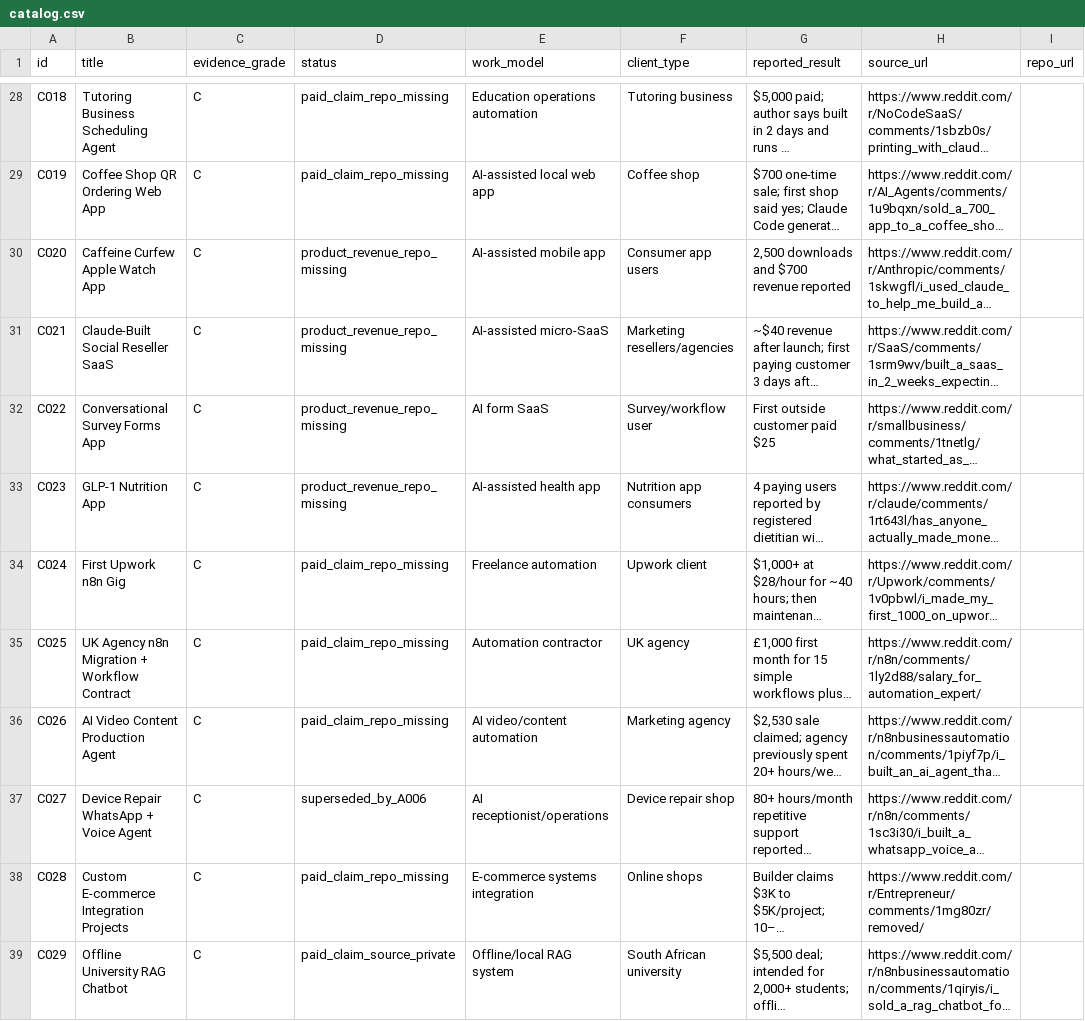
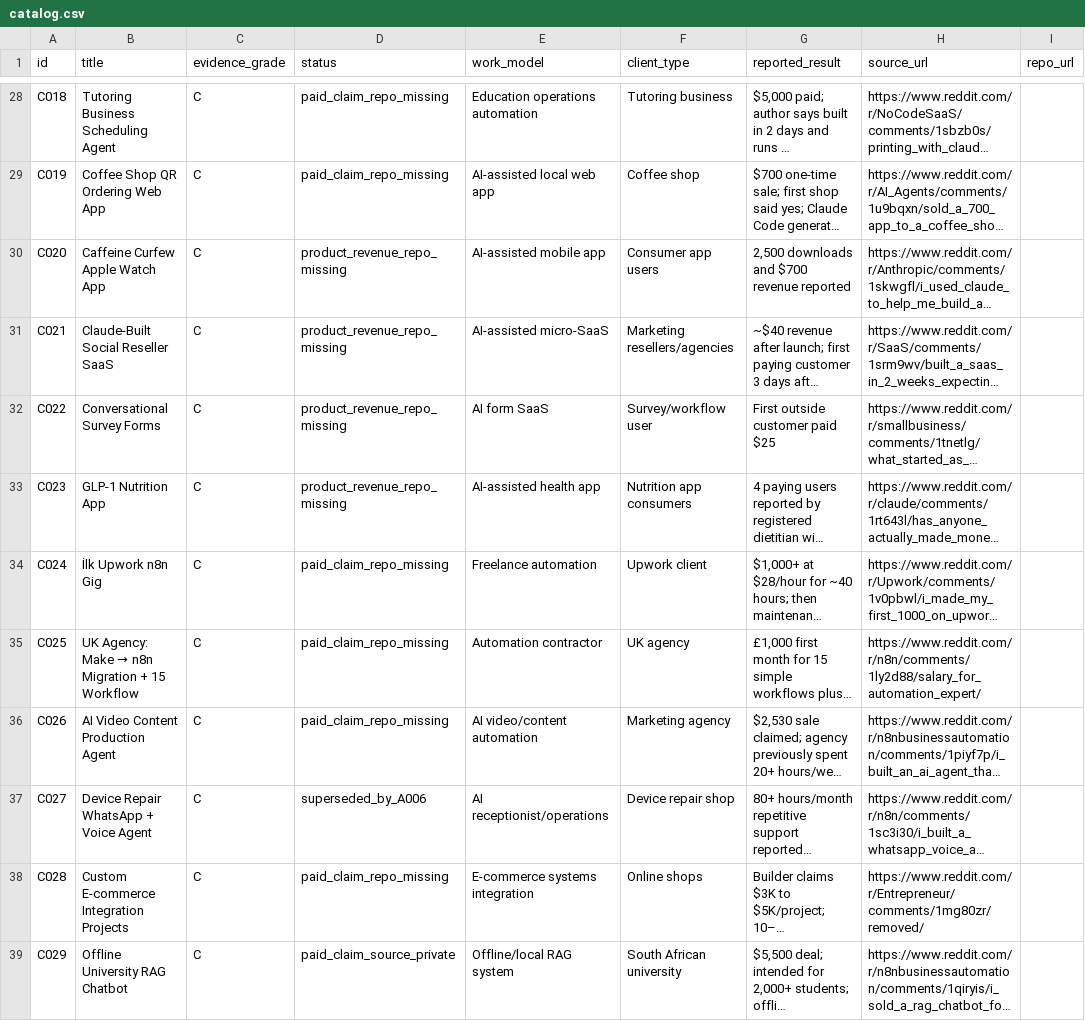
Before and after one commit to paradoksix/ai-money-workflows, a CSV file: catalog.csv, drawn as a sheet; only a part is shown, gaps mark what is left out; long unchanged cells end in …; the diff covers the shown part only; the diff names each change by its address in the sheet, - before the commit and + after, or states it on an @@ line.

```diff
--- a/catalog.csv
+++ b/catalog.csv
-B32 (title): Conversational Survey Forms App
+B32 (title): Conversational Survey Forms
-B34 (title): First Upwork n8n Gig
+B34 (title): İlk Upwork n8n Gig
@@ B35 (title): UK Agency n8n Migration + Workflow Contract → UK Agency: Make → n8n Migration + 15 Workflow @@
```
Also changed, not shown: 12 edited cells elsewhere in this file, 2 other files.
